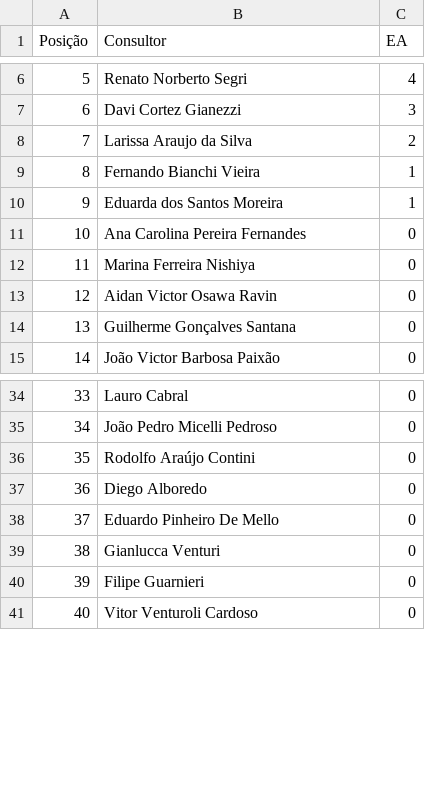
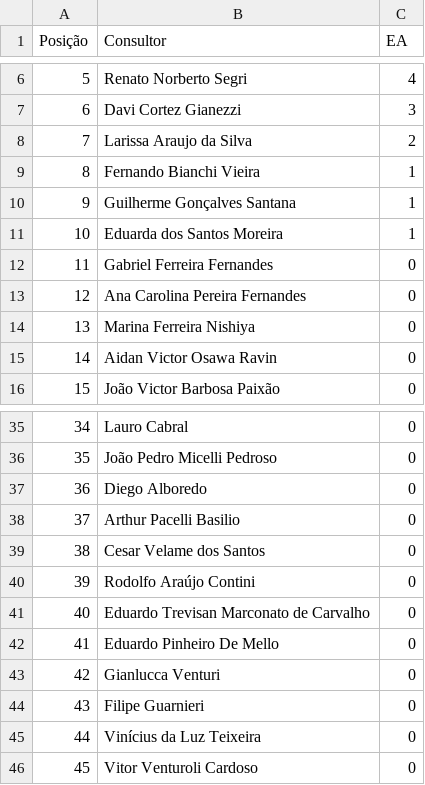
Before and after one commit to sprietootero/gestaoavista-sp1, a CSV file: ranking_muepd.csv, drawn as a sheet; only a part is shown, gaps mark what is left out; removed rows and columns are numbered as before the commit, all else as after; the diff names each change by its address in the sheet, - before the commit and + after, or states it on an @@ line.

```diff
--- a/ranking_muepd.csv
+++ b/ranking_muepd.csv
+row 10: 9 | Guilherme Gonçalves Santana | 1
@@ column A (Posição) renumbered from row 11 down @@
+row 12: 11 | Gabriel Ferreira Fernandes | 0
-row 14: 13 | Guilherme Gonçalves Santana | 0
+row 37: 36 | Diego Alboredo | 0
+row 38: 37 | Arthur Pacelli Basilio | 0
+row 39: 38 | Cesar Velame dos Santos | 0
-B41 (Consultor): Diego Alboredo
+B41 (Consultor): Eduardo Trevisan Marconato de Carvalho
+row 45: 44 | Vinícius da Luz Teixeira | 0
```
Also changed, not shown: dados_extraidos.csv, ranking_7dias.csv, 1 other file.
